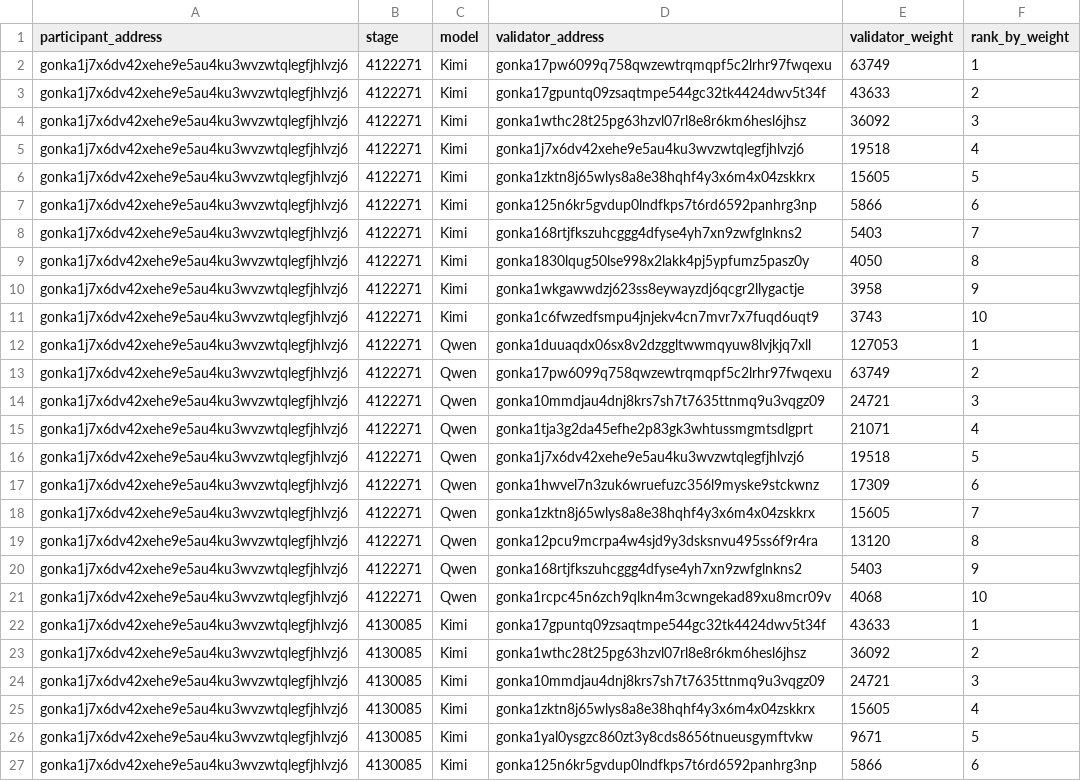
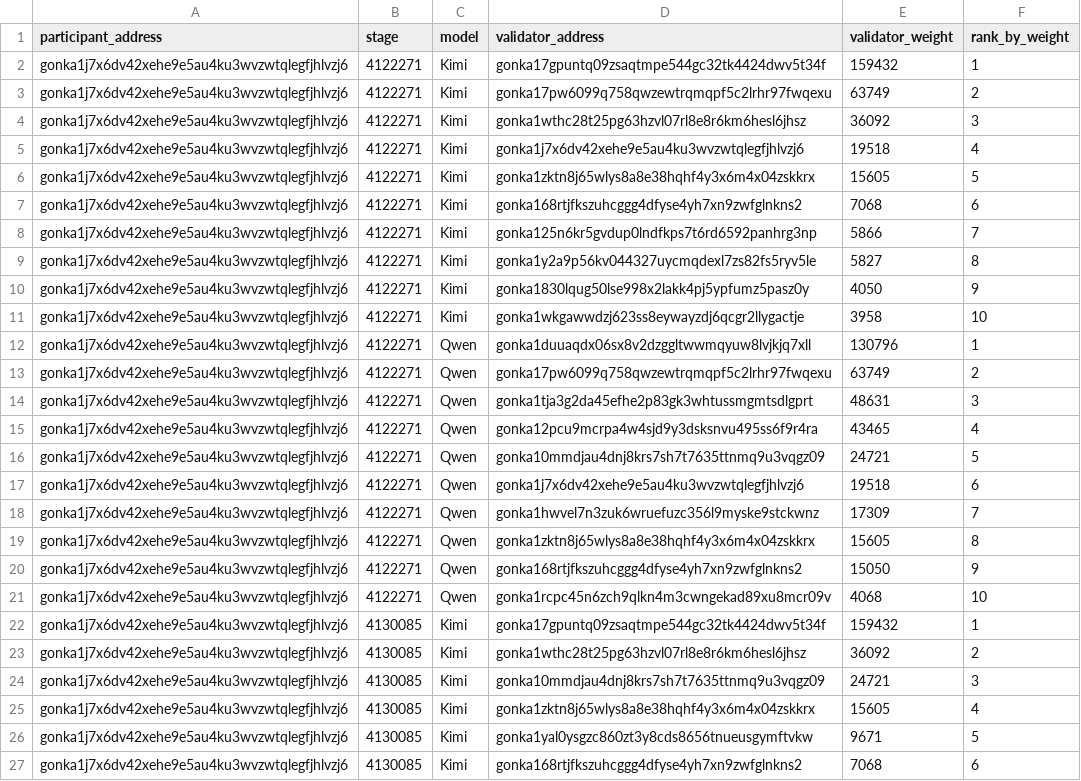
Before and after one commit to gonkalabs/GRC-e267-kimi_shortfall, a CSV file: output/case3_affected_no_vote_validators.csv, drawn as a sheet; only a part is shown; the diff covers the shown part only.

Commit message:
Refine case 3 affected cohort audit

```diff
--- a/output/case3_affected_no_vote_validators.csv
+++ b/output/case3_affected_no_vote_validators.csv
@@ -1,4 +1,4 @@
 participant_address,stage,model,validator_address,validator_weight,rank_by_weight
-gonka1j7x6dv42xehe9e5au4ku3wvzwtqlegfjhlvzj6,4122271,Kimi,gonka17pw6099q758qwzewtrqmqpf5c2lrhr97fwqexu,63749,1
-gonka1j7x6dv42xehe9e5au4ku3wvzwtqlegfjhlvzj6,4122271,Kimi,gonka17gpuntq09zsaqtmpe544gc32tk4424dwv5t34f,43633,2
+gonka1j7x6dv42xehe9e5au4ku3wvzwtqlegfjhlvzj6,4122271,Kimi,gonka17gpuntq09zsaqtmpe544gc32tk4424dwv5t34f,159432,1
+gonka1j7x6dv42xehe9e5au4ku3wvzwtqlegfjhlvzj6,4122271,Kimi,gonka17pw6099q758qwzewtrqmqpf5c2lrhr97fwqexu,63749,2
 gonka1j7x6dv42xehe9e5au4ku3wvzwtqlegfjhlvzj6,4122271,Kimi,gonka1wthc28t25pg63hzvl07rl8e8r6km6hesl6jhsz,36092,3
@@ -6,18 +6,18 @@ gonka1j7x6dv42xehe9e5au4ku3wvzwtqlegfjhlvzj6,4122271,Kimi,gonka1j7x6dv42xehe9e5a
 gonka1j7x6dv42xehe9e5au4ku3wvzwtqlegfjhlvzj6,4122271,Kimi,gonka1zktn8j65wlys8a8e38hqhf4y3x6m4x04zskkrx,15605,5
-gonka1j7x6dv42xehe9e5au4ku3wvzwtqlegfjhlvzj6,4122271,Kimi,gonka125n6kr5gvdup0lndfkps7t6rd6592panhrg3np,5866,6
-gonka1j7x6dv42xehe9e5au4ku3wvzwtqlegfjhlvzj6,4122271,Kimi,gonka168rtjfkszuhcggg4dfyse4yh7xn9zwfglnkns2,5403,7
-gonka1j7x6dv42xehe9e5au4ku3wvzwtqlegfjhlvzj6,4122271,Kimi,gonka1830lqug50lse998x2lakk4pj5ypfumz5pasz0y,4050,8
-gonka1j7x6dv42xehe9e5au4ku3wvzwtqlegfjhlvzj6,4122271,Kimi,gonka1wkgawwdzj623ss8eywayzdj6qcgr2llygactje,3958,9
-gonka1j7x6dv42xehe9e5au4ku3wvzwtqlegfjhlvzj6,4122271,Kimi,gonka1c6fwzedfsmpu4jnjekv4cn7mvr7x7fuqd6uqt9,3743,10
-gonka1j7x6dv42xehe9e5au4ku3wvzwtqlegfjhlvzj6,4122271,Qwen,gonka1duuaqdx06sx8v2dzggltwwmqyuw8lvjkjq7xll,127053,1
+gonka1j7x6dv42xehe9e5au4ku3wvzwtqlegfjhlvzj6,4122271,Kimi,gonka168rtjfkszuhcggg4dfyse4yh7xn9zwfglnkns2,7068,6
+gonka1j7x6dv42xehe9e5au4ku3wvzwtqlegfjhlvzj6,4122271,Kimi,gonka125n6kr5gvdup0lndfkps7t6rd6592panhrg3np,5866,7
+gonka1j7x6dv42xehe9e5au4ku3wvzwtqlegfjhlvzj6,4122271,Kimi,gonka1y2a9p56kv044327uycmqdexl7zs82fs5ryv5le,5827,8
+gonka1j7x6dv42xehe9e5au4ku3wvzwtqlegfjhlvzj6,4122271,Kimi,gonka1830lqug50lse998x2lakk4pj5ypfumz5pasz0y,4050,9
+gonka1j7x6dv42xehe9e5au4ku3wvzwtqlegfjhlvzj6,4122271,Kimi,gonka1wkgawwdzj623ss8eywayzdj6qcgr2llygactje,3958,10
+gonka1j7x6dv42xehe9e5au4ku3wvzwtqlegfjhlvzj6,4122271,Qwen,gonka1duuaqdx06sx8v2dzggltwwmqyuw8lvjkjq7xll,130796,1
 gonka1j7x6dv42xehe9e5au4ku3wvzwtqlegfjhlvzj6,4122271,Qwen,gonka17pw6099q758qwzewtrqmqpf5c2lrhr97fwqexu,63749,2
-gonka1j7x6dv42xehe9e5au4ku3wvzwtqlegfjhlvzj6,4122271,Qwen,gonka10mmdjau4dnj8krs7sh7t7635ttnmq9u3vqgz09,24721,3
-gonka1j7x6dv42xehe9e5au4ku3wvzwtqlegfjhlvzj6,4122271,Qwen,gonka1tja3g2da45efhe2p83gk3whtussmgmtsdlgprt,21071,4
-gonka1j7x6dv42xehe9e5au4ku3wvzwtqlegfjhlvzj6,4122271,Qwen,gonka1j7x6dv42xehe9e5au4ku3wvzwtqlegfjhlvzj6,19518,5
-gonka1j7x6dv42xehe9e5au4ku3wvzwtqlegfjhlvzj6,4122271,Qwen,gonka1hwvel7n3zuk6wruefuzc356l9myske9stckwnz,17309,6
-gonka1j7x6dv42xehe9e5au4ku3wvzwtqlegfjhlvzj6,4122271,Qwen,gonka1zktn8j65wlys8a8e38hqhf4y3x6m4x04zskkrx,15605,7
-gonka1j7x6dv42xehe9e5au4ku3wvzwtqlegfjhlvzj6,4122271,Qwen,gonka12pcu9mcrpa4w4sjd9y3dsksnvu495ss6f9r4ra,13120,8
-gonka1j7x6dv42xehe9e5au4ku3wvzwtqlegfjhlvzj6,4122271,Qwen,gonka168rtjfkszuhcggg4dfyse4yh7xn9zwfglnkns2,5403,9
+gonka1j7x6dv42xehe9e5au4ku3wvzwtqlegfjhlvzj6,4122271,Qwen,gonka1tja3g2da45efhe2p83gk3whtussmgmtsdlgprt,48631,3
+gonka1j7x6dv42xehe9e5au4ku3wvzwtqlegfjhlvzj6,4122271,Qwen,gonka12pcu9mcrpa4w4sjd9y3dsksnvu495ss6f9r4ra,43465,4
+gonka1j7x6dv42xehe9e5au4ku3wvzwtqlegfjhlvzj6,4122271,Qwen,gonka10mmdjau4dnj8krs7sh7t7635ttnmq9u3vqgz09,24721,5
+gonka1j7x6dv42xehe9e5au4ku3wvzwtqlegfjhlvzj6,4122271,Qwen,gonka1j7x6dv42xehe9e5au4ku3wvzwtqlegfjhlvzj6,19518,6
+gonka1j7x6dv42xehe9e5au4ku3wvzwtqlegfjhlvzj6,4122271,Qwen,gonka1hwvel7n3zuk6wruefuzc356l9myske9stckwnz,17309,7
+gonka1j7x6dv42xehe9e5au4ku3wvzwtqlegfjhlvzj6,4122271,Qwen,gonka1zktn8j65wlys8a8e38hqhf4y3x6m4x04zskkrx,15605,8
+gonka1j7x6dv42xehe9e5au4ku3wvzwtqlegfjhlvzj6,4122271,Qwen,gonka168rtjfkszuhcggg4dfyse4yh7xn9zwfglnkns2,15050,9
 gonka1j7x6dv42xehe9e5au4ku3wvzwtqlegfjhlvzj6,4122271,Qwen,gonka1rcpc45n6zch9qlkn4m3cwngekad89xu8mcr09v,4068,10
-gonka1j7x6dv42xehe9e5au4ku3wvzwtqlegfjhlvzj6,4130085,Kimi,gonka17gpuntq09zsaqtmpe544gc32tk4424dwv5t34f,43633,1
+gonka1j7x6dv42xehe9e5au4ku3wvzwtqlegfjhlvzj6,4130085,Kimi,gonka17gpuntq09zsaqtmpe544gc32tk4424dwv5t34f,159432,1
 gonka1j7x6dv42xehe9e5au4ku3wvzwtqlegfjhlvzj6,4130085,Kimi,gonka1wthc28t25pg63hzvl07rl8e8r6km6hesl6jhsz,36092,2
@@ -26,2 +26,2 @@ gonka1j7x6dv42xehe9e5au4ku3wvzwtqlegfjhlvzj6,4130085,Kimi,gonka1zktn8j65wlys8a8e
 gonka1j7x6dv42xehe9e5au4ku3wvzwtqlegfjhlvzj6,4130085,Kimi,gonka1yal0ysgzc860zt3y8cds8656tnueusgymftvkw,9671,5
-gonka1j7x6dv42xehe9e5au4ku3wvzwtqlegfjhlvzj6,4130085,Kimi,gonka125n6kr5gvdup0lndfkps7t6rd6592panhrg3np,5866,6
+gonka1j7x6dv42xehe9e5au4ku3wvzwtqlegfjhlvzj6,4130085,Kimi,gonka168rtjfkszuhcggg4dfyse4yh7xn9zwfglnkns2,7068,6
```
Also changed, not shown: 9 edited cells elsewhere in this file, 8 other files.
